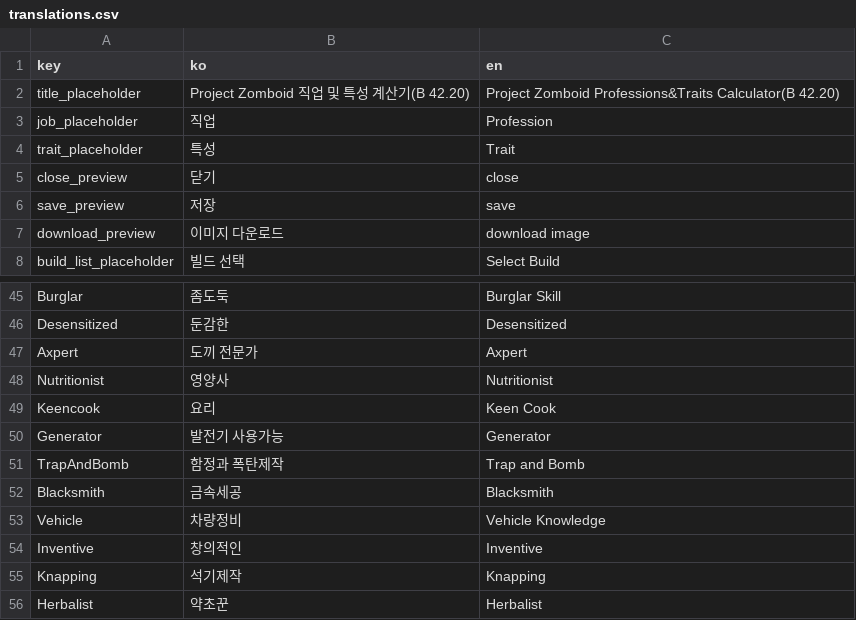
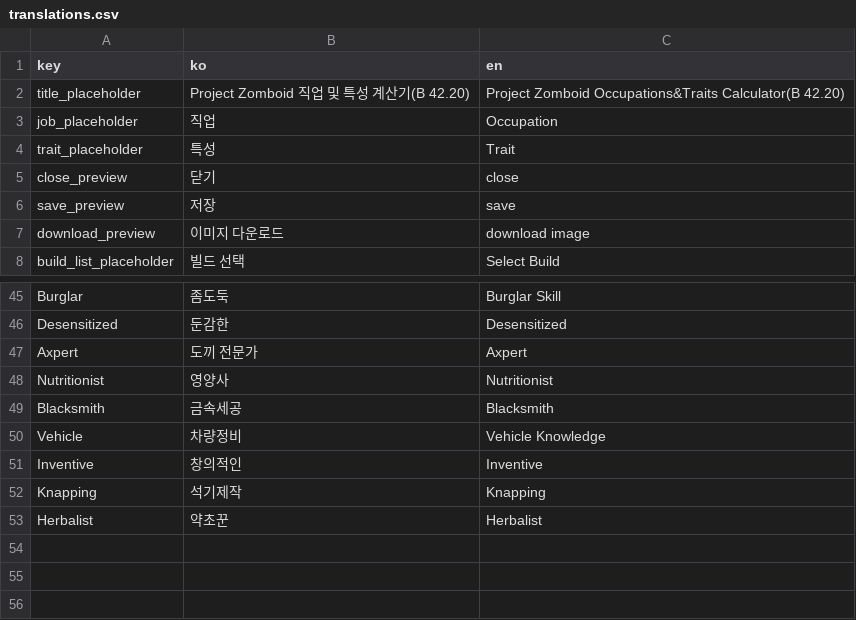
Before and after one commit to amature0000/projectZBstats, a CSV file: data/translations.csv, drawn as a sheet; only a part is shown, gaps mark what is left out.

```diff
--- a/data/translations.csv
+++ b/data/translations.csv
@@ -1,4 +1,4 @@
 key,ko,en
-title_placeholder,Project Zomboid 직업 및 특성 계산기(B 42.20),Project Zomboid Professions&Traits Calculator(B 42.20)
-job_placeholder,직업,Profession
+title_placeholder,Project Zomboid 직업 및 특성 계산기(B 42.20),Project Zomboid Occupations&Traits Calculator(B 42.20)
+job_placeholder,직업,Occupation
 trait_placeholder,특성,Trait
@@ -48,5 +48,2 @@ Axpert,도끼 전문가,Axpert
 Nutritionist,영양사,Nutritionist
-Keencook,요리,Keen Cook
-Generator,발전기 사용가능,Generator
-TrapAndBomb,함정과 폭탄제작,Trap and Bomb
 Blacksmith,금속세공,Blacksmith
```
Also changed, not shown: data/desc.csv, data/jobs.csv.
